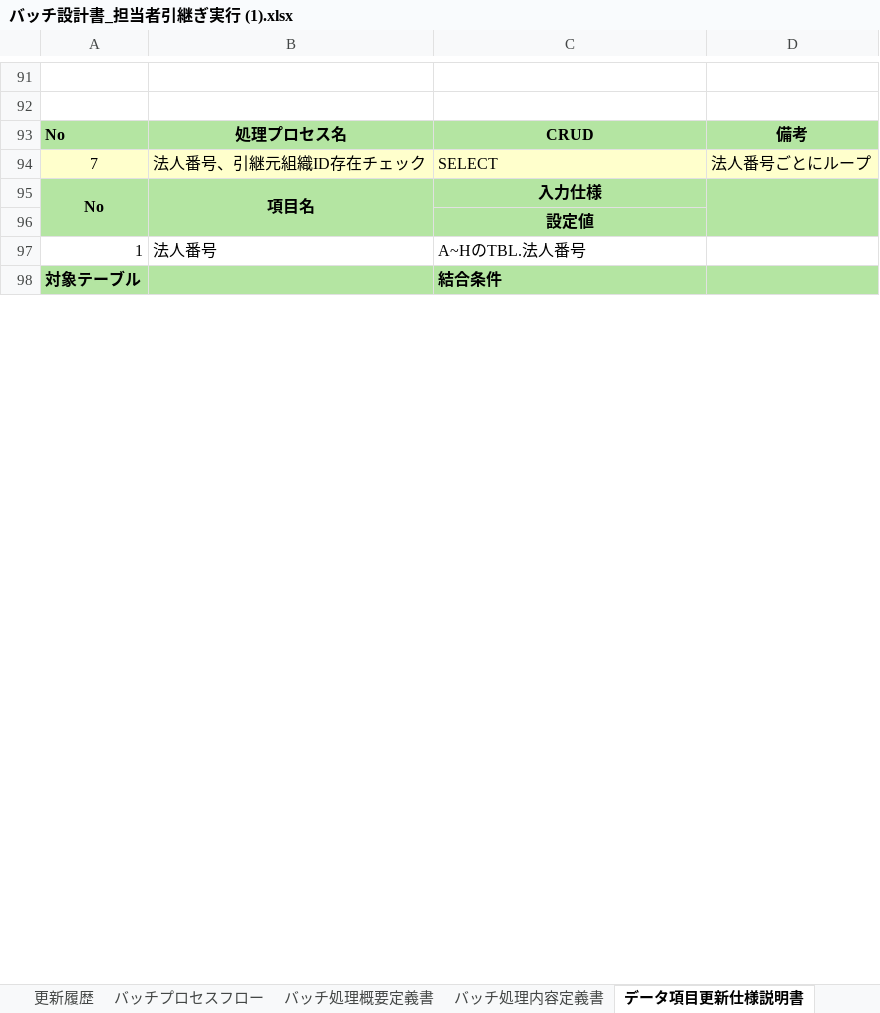
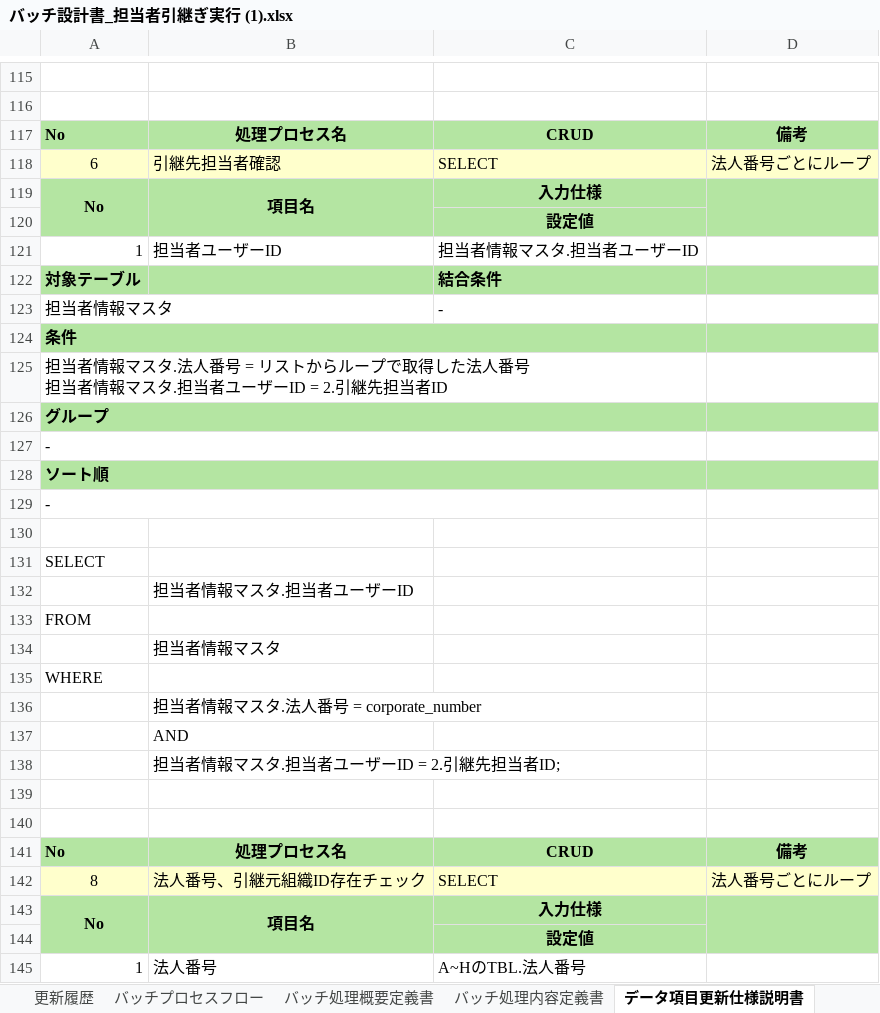
Before and after one commit to ouka2201/matplotlib_test, an Excel workbook: docs/バッチ設計書_担当者引継ぎ実行 (1).xlsx, sheet データ項目更新仕様説明書, drawn as a sheet; only a part is shown, gaps mark what is left out; the shorter side is filled out with more unchanged rows; values as stored, in another font and other column widths than the file's, no borders; charts and pictures not drawn; addresses are those after the commit; ↵ is a line break in a cell; the diff covers the shown part only; the diff names each change by its address in the sheet, - before the commit and + after, or states it on an @@ line.

```diff
--- a/docs/バッチ設計書_担当者引継ぎ実行 (1).xlsx (sheet データ項目更新仕様説明書)
+++ b/docs/バッチ設計書_担当者引継ぎ実行 (1).xlsx (sheet データ項目更新仕様説明書)
+row 118: 6 | 引継先担当者確認 | SELECT | 法人番号ごとにループ
+row 119: No | 項目名 | 入力仕様
+row 120:  |  | 設定値
+row 121: 1 | 担当者ユーザーID | 担当者情報マスタ.担当者ユーザーID
+row 122: 対象テーブル |  | 結合条件
+row 123: 担当者情報マスタ |  | -
+row 124: 条件
+row 125: 担当者情報マスタ.法人番号 = リストからループで取得した法人番号 ↵ 担当者情報マスタ.担当者ユーザーID = 2.引継先担当者ID
+row 126: グループ
+row 127: -
+row 128: ソート順
+row 129: -
+row 130: (empty)
+row 131: SELECT
+row 132:  | 担当者情報マスタ.担当者ユーザーID
+row 133: FROM
+row 134:  | 担当者情報マスタ
+row 135: WHERE
+row 136:  | 担当者情報マスタ.法人番号 = corporate_number
+row 137:  | AND
+row 138:  | 担当者情報マスタ.担当者ユーザーID = 2.引継先担当者ID;
+row 139: (empty)
+row 140: (empty)
+row 141: No | 処理プロセス名 | CRUD | 備考
-A142: 7
+A142: 8
```
Also changed, not shown: 24 added rows and 3 edited cells elsewhere in this sheet, sheet バッチ処理内容定義書, sheet 処理結果一覧, charts or pictures.
